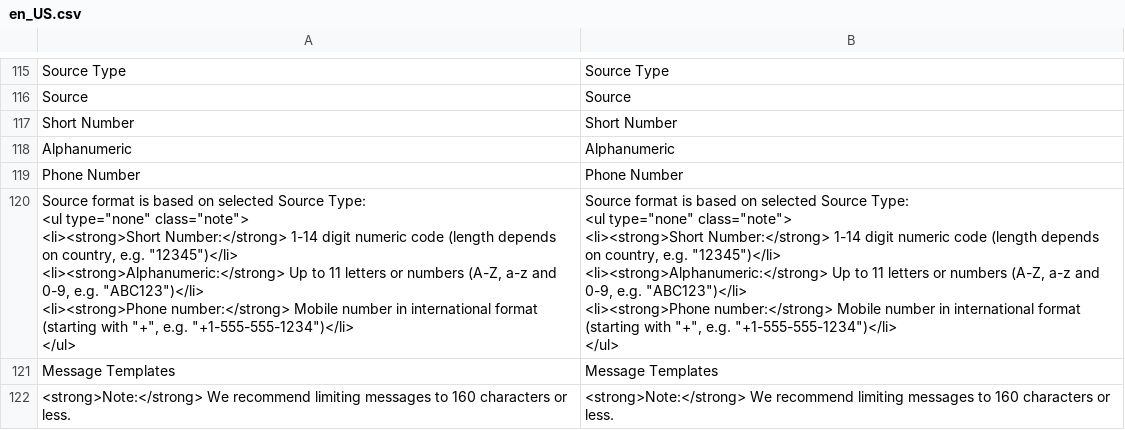
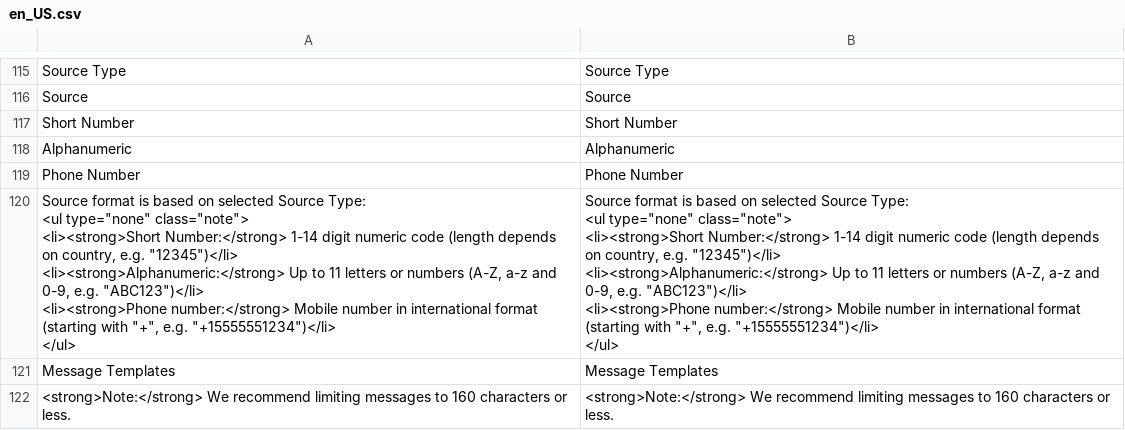
Before and after one commit to wagento/sms-notifications, a CSV file: i18n/en_US.csv, drawn as a sheet; only a part is shown, gaps mark what is left out.

```diff
--- a/i18n/en_US.csv
+++ b/i18n/en_US.csv
@@ -129,13 +129,13 @@ Alphanumeric,Alphanumeric
 "Phone Number","Phone Number"
-"Source format is based on selected Source Type:
-<ul type=""none"" class=""note"">
-    <li><strong>Short Number:</strong> 1-14 digit numeric code (length depends on country, e.g. ""12345"")</li>
-    <li><strong>Alphanumeric:</strong> Up to 11 letters or numbers (A-Z, a-z and 0-9, e.g. ""ABC123"")</li>
-    <li><strong>Phone number:</strong> Mobile number in international format (starting with ""+"", e.g. ""+1-555-555-1234"")</li>
-</ul>","Source format is based on selected Source Type:
-<ul type=""none"" class=""note"">
-    <li><strong>Short Number:</strong> 1-14 digit numeric code (length depends on country, e.g. ""12345"")</li>
-    <li><strong>Alphanumeric:</strong> Up to 11 letters or numbers (A-Z, a-z and 0-9, e.g. ""ABC123"")</li>
-    <li><strong>Phone number:</strong> Mobile number in international format (starting with ""+"", e.g. ""+1-555-555-1234"")</li>
-</ul>"
+"Source format is based on selected Source Type:
+<ul type=""none"" class=""note"">
+    <li><strong>Short Number:</strong> 1-14 digit numeric code (length depends on country, e.g. ""12345"")</li>
+    <li><strong>Alphanumeric:</strong> Up to 11 letters or numbers (A-Z, a-z and 0-9, e.g. ""ABC123"")</li>
+    <li><strong>Phone number:</strong> Mobile number in international format (starting with ""+"", e.g. ""+15555551234"")</li>
+</ul>","Source format is based on selected Source Type:
+<ul type=""none"" class=""note"">
+    <li><strong>Short Number:</strong> 1-14 digit numeric code (length depends on country, e.g. ""12345"")</li>
+    <li><strong>Alphanumeric:</strong> Up to 11 letters or numbers (A-Z, a-z and 0-9, e.g. ""ABC123"")</li>
+    <li><strong>Phone number:</strong> Mobile number in international format (starting with ""+"", e.g. ""+15555551234"")</li>
+</ul>"
 "Message Templates","Message Templates"
```
Also changed, not shown: 1 other file.
